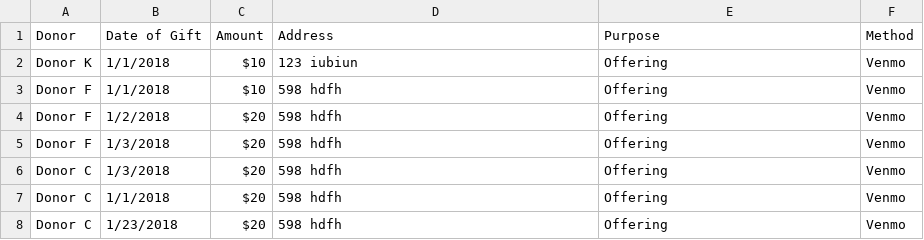
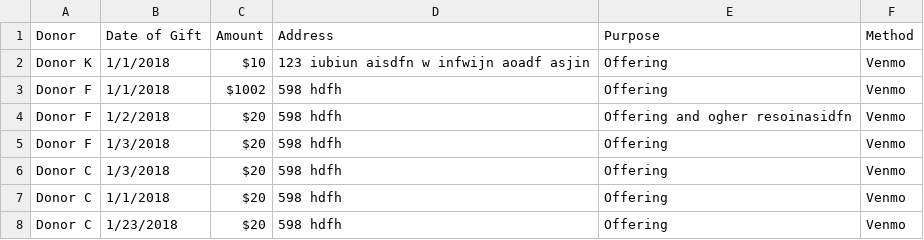
Before and after one commit to joshuabae/csvToPdf, a CSV file: Sample Receipting.csv, drawn as a sheet.

```diff
--- a/Sample Receipting.csv
+++ b/Sample Receipting.csv
@@ -1,5 +1,5 @@
 Donor,Date of Gift,Amount,Address,Purpose,Method
-Donor K,1/1/2018,$10,123 iubiun,Offering,Venmo
-Donor F,1/1/2018,$10,598 hdfh,Offering,Venmo
-Donor F,1/2/2018,$20,598 hdfh,Offering,Venmo
+Donor K,1/1/2018,$10,123 iubiun aisdfn w infwijn aoadf asjin,Offering,Venmo
+Donor F,1/1/2018,$1002,598 hdfh,Offering,Venmo
+Donor F,1/2/2018,$20,598 hdfh,Offering and ogher resoinasidfn,Venmo
 Donor F,1/3/2018,$20,598 hdfh,Offering,Venmo
```
Also changed, not shown: 3 other files.
